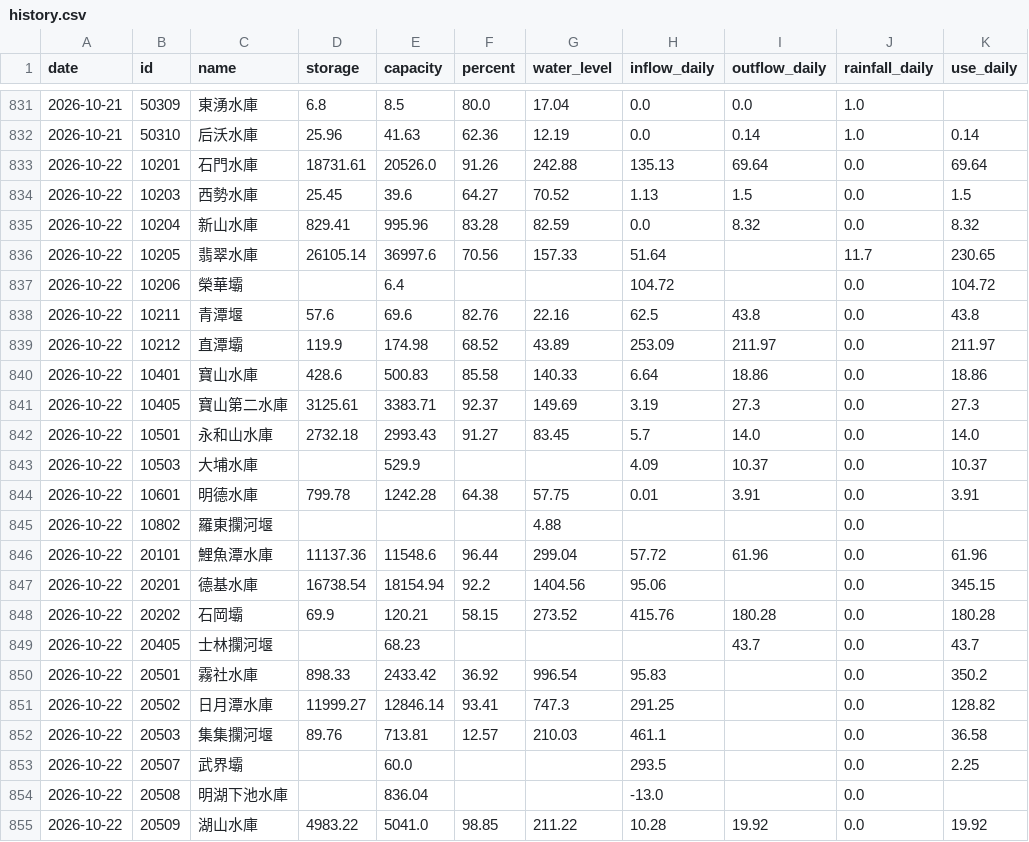
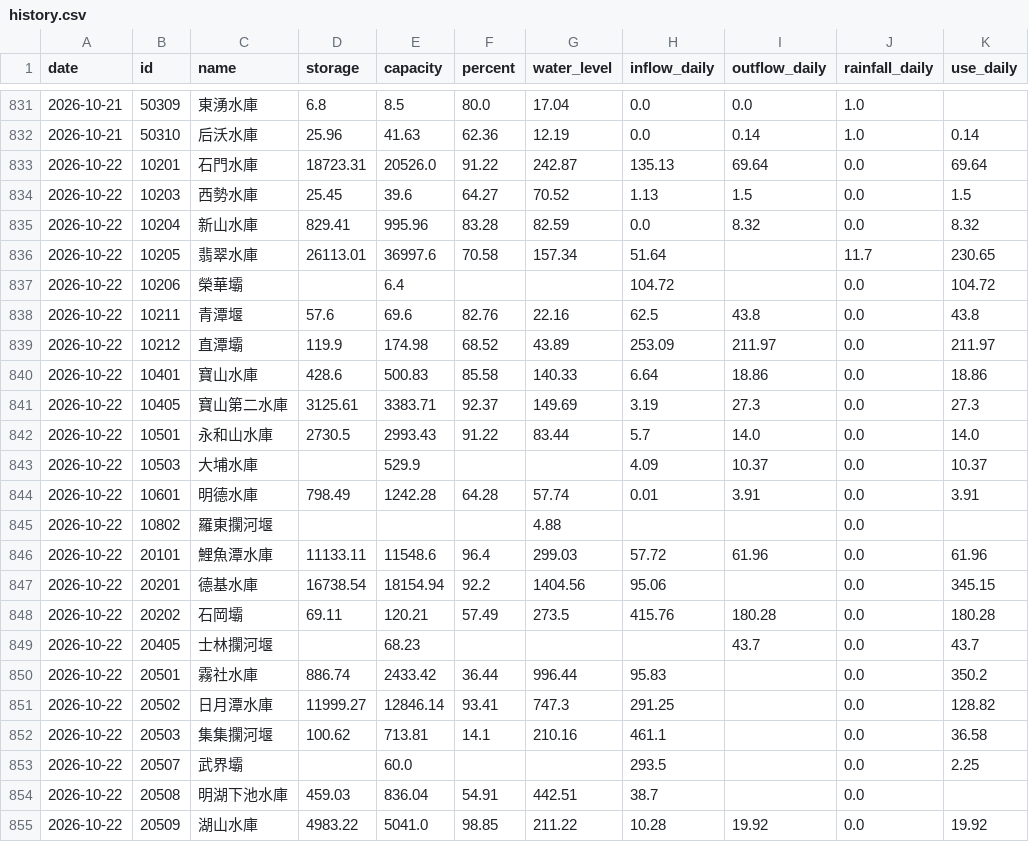
Before and after one commit to test21test21/taiwan-reservoir, a CSV file: data/history.csv, drawn as a sheet; only a part is shown, gaps mark what is left out.

```diff
--- a/data/history.csv
+++ b/data/history.csv
@@ -832,6 +832,6 @@ date,id,name,storage,capacity,percent,water_level,inflow_daily,outflow_daily,rai
 2026-10-21,50310,后沃水庫,25.96,41.63,62.36,12.19,0.0,0.14,1.0,0.14
-2026-10-22,10201,石門水庫,18731.61,20526.0,91.26,242.88,135.13,69.64,0.0,69.64
+2026-10-22,10201,石門水庫,18723.31,20526.0,91.22,242.87,135.13,69.64,0.0,69.64
 2026-10-22,10203,西勢水庫,25.45,39.6,64.27,70.52,1.13,1.5,0.0,1.5
 2026-10-22,10204,新山水庫,829.41,995.96,83.28,82.59,0.0,8.32,0.0,8.32
-2026-10-22,10205,翡翠水庫,26105.14,36997.6,70.56,157.33,51.64,,11.7,230.65
+2026-10-22,10205,翡翠水庫,26113.01,36997.6,70.58,157.34,51.64,,11.7,230.65
 2026-10-22,10206,榮華壩,,6.4,,,104.72,,0.0,104.72
@@ -841,15 +841,15 @@ date,id,name,storage,capacity,percent,water_level,inflow_daily,outflow_daily,rai
 2026-10-22,10405,寶山第二水庫,3125.61,3383.71,92.37,149.69,3.19,27.3,0.0,27.3
-2026-10-22,10501,永和山水庫,2732.18,2993.43,91.27,83.45,5.7,14.0,0.0,14.0
+2026-10-22,10501,永和山水庫,2730.5,2993.43,91.22,83.44,5.7,14.0,0.0,14.0
 2026-10-22,10503,大埔水庫,,529.9,,,4.09,10.37,0.0,10.37
-2026-10-22,10601,明德水庫,799.78,1242.28,64.38,57.75,0.01,3.91,0.0,3.91
+2026-10-22,10601,明德水庫,798.49,1242.28,64.28,57.74,0.01,3.91,0.0,3.91
 2026-10-22,10802,羅東攔河堰,,,,4.88,,,0.0,
-2026-10-22,20101,鯉魚潭水庫,11137.36,11548.6,96.44,299.04,57.72,61.96,0.0,61.96
+2026-10-22,20101,鯉魚潭水庫,11133.11,11548.6,96.4,299.03,57.72,61.96,0.0,61.96
 2026-10-22,20201,德基水庫,16738.54,18154.94,92.2,1404.56,95.06,,0.0,345.15
-2026-10-22,20202,石岡壩,69.9,120.21,58.15,273.52,415.76,180.28,0.0,180.28
+2026-10-22,20202,石岡壩,69.11,120.21,57.49,273.5,415.76,180.28,0.0,180.28
 2026-10-22,20405,士林攔河堰,,68.23,,,,43.7,0.0,43.7
-2026-10-22,20501,霧社水庫,898.33,2433.42,36.92,996.54,95.83,,0.0,350.2
+2026-10-22,20501,霧社水庫,886.74,2433.42,36.44,996.44,95.83,,0.0,350.2
 2026-10-22,20502,日月潭水庫,11999.27,12846.14,93.41,747.3,291.25,,0.0,128.82
-2026-10-22,20503,集集攔河堰,89.76,713.81,12.57,210.03,461.1,,0.0,36.58
+2026-10-22,20503,集集攔河堰,100.62,713.81,14.1,210.16,461.1,,0.0,36.58
 2026-10-22,20507,武界壩,,60.0,,,293.5,,0.0,2.25
-2026-10-22,20508,明湖下池水庫,,836.04,,,-13.0,,0.0,
+2026-10-22,20508,明湖下池水庫,459.03,836.04,54.91,442.51,38.7,,0.0,
 2026-10-22,20509,湖山水庫,4983.22,5041.0,98.85,211.22,10.28,19.92,0.0,19.92
```
Also changed, not shown: 3 other files.
